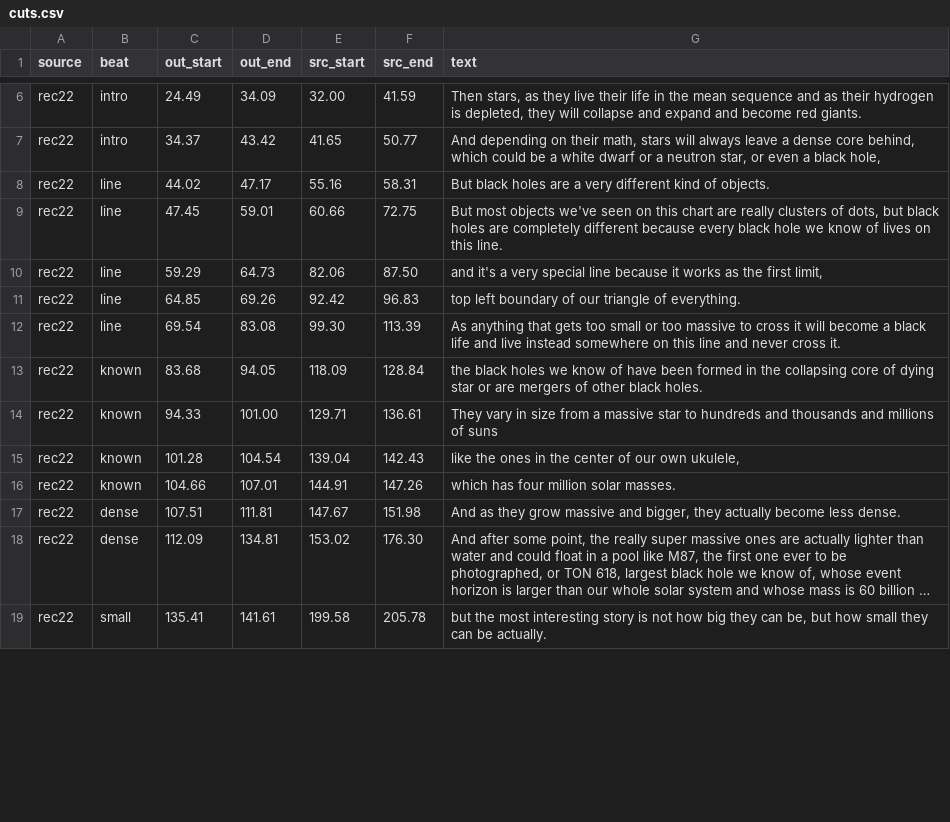
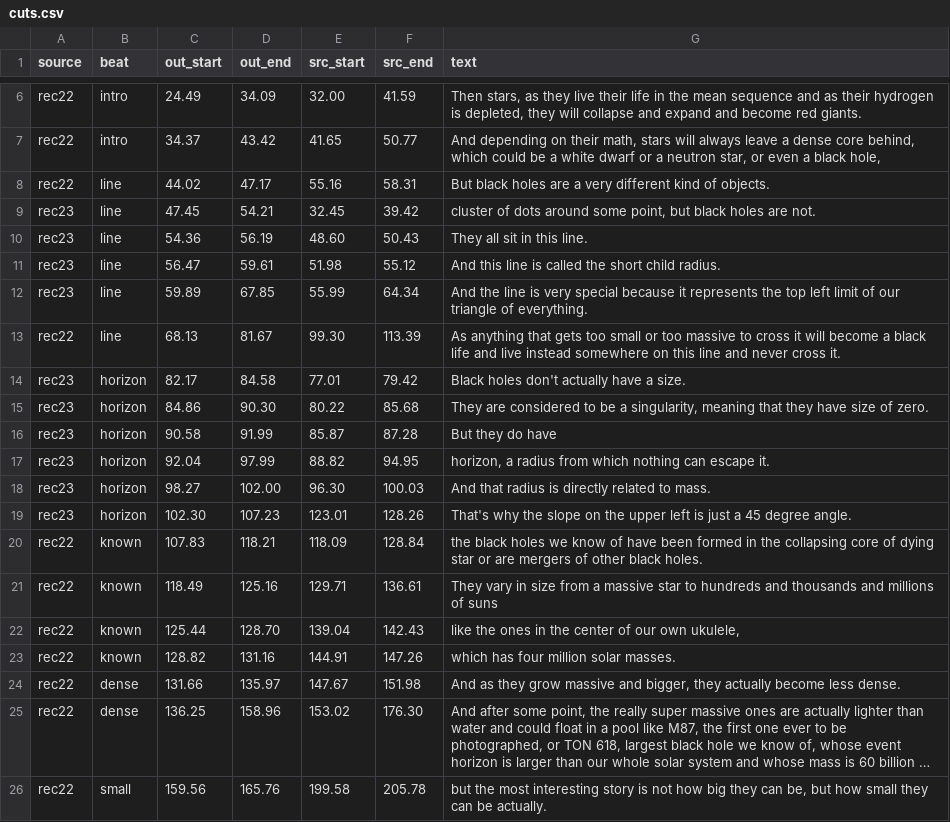
Before and after one commit to alexvansande/Triangle-of-Everything, a CSV file: video/short-05c-black-holes/cuts.csv, drawn as a sheet; only a part is shown, gaps mark what is left out; long unchanged cells end in …; removed rows and columns are numbered as before the commit, all else as after; the diff covers the shown part only; the diff names each change by its address in the sheet, - before the commit and + after, or states it on an @@ line.

```diff
--- a/video/short-05c-black-holes/cuts.csv
+++ b/video/short-05c-black-holes/cuts.csv
-A9 (source): rec22
+A9 (source): rec23
-D9 (out_end): 59.01
+D9 (out_end): 54.21
-E9 (src_start): 60.66
+E9 (src_start): 32.45
-F9 (src_end): 72.75
+F9 (src_end): 39.42
-G9 (text): But most objects we've seen on this chart are really clusters of dots, but black holes are completely different because every black hole we know of lives on this line.
+G9 (text): cluster of dots around some point, but black holes are not.
-row 10: rec22 | line | 59.29 | 64.73 | 82.06 | 87.50 | and it's a very special line because it works as the first limit,
-row 11: rec22 | line | 64.85 | 69.26 | 92.42 | 96.83 | top left boundary of our triangle of everything.
+row 10: rec23 | line | 54.36 | 56.19 | 48.60 | 50.43 | They all sit in this line.
+row 11: rec23 | line | 56.47 | 59.61 | 51.98 | 55.12 | And this line is called the short child radius.
+row 12: rec23 | line | 59.89 | 67.85 | 55.99 | 64.34 | And the line is very special because it represents the top left limit of our triangle of everything.
-C13 (out_start): 69.54
+C13 (out_start): 68.13
-D13 (out_end): 83.08
+D13 (out_end): 81.67
+row 14: rec23 | horizon | 82.17 | 84.58 | 77.01 | 79.42 | Black holes don't actually have a size.
+row 15: rec23 | horizon | 84.86 | 90.30 | 80.22 | 85.68 | They are considered to be a singularity, meaning that they have size of zero.
+row 16: rec23 | horizon | 90.58 | 91.99 | 85.87 | 87.28 | But they do have
+row 17: rec23 | horizon | 92.04 | 97.99 | 88.82 | 94.95 | horizon, a radius from which nothing can escape it.
+row 18: rec23 | horizon | 98.27 | 102.00 | 96.30 | 100.03 | And that radius is directly related to mass.
+row 19: rec23 | horizon | 102.30 | 107.23 | 123.01 | 128.26 | That's why the slope on the upper left is just a 45 degree angle.
-C20 (out_start): 83.68
+C20 (out_start): 107.83
-D20 (out_end): 94.05
+D20 (out_end): 118.21
-C21 (out_start): 94.33
+C21 (out_start): 118.49
-D21 (out_end): 101.00
+D21 (out_end): 125.16
-C22 (out_start): 101.28
+C22 (out_start): 125.44
-D22 (out_end): 104.54
+D22 (out_end): 128.70
-C23 (out_start): 104.66
+C23 (out_start): 128.82
-D23 (out_end): 107.01
+D23 (out_end): 131.16
-C24 (out_start): 107.51
+C24 (out_start): 131.66
-D24 (out_end): 111.81
+D24 (out_end): 135.97
-C25 (out_start): 112.09
+C25 (out_start): 136.25
-D25 (out_end): 134.81
+D25 (out_end): 158.96
-C26 (out_start): 135.41
+C26 (out_start): 159.56
-D26 (out_end): 141.61
+D26 (out_end): 165.76
```
Also changed, not shown: 54 edited cells elsewhere in this file, 7 other files.
